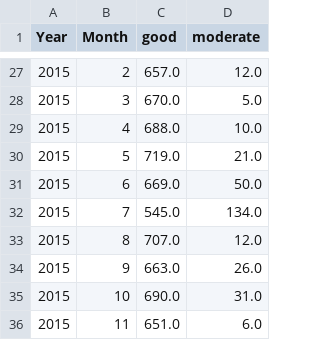
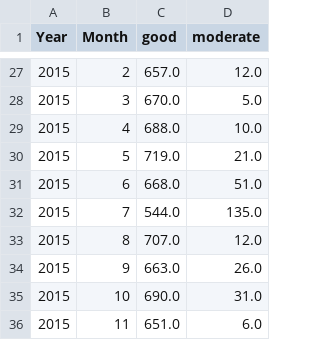
Before and after one commit to patricksferraz/master-health-airq, a CSV file: docs/writings/air-pollution/results/tables/aqi_monthly/AV ACM - DETRAN/NO_2µgm3.csv, drawn as a sheet; only a part is shown, gaps mark what is left out.

```diff
--- a/docs/writings/air-pollution/results/tables/aqi_monthly/AV ACM - DETRAN/NO_2µgm3.csv
+++ b/docs/writings/air-pollution/results/tables/aqi_monthly/AV ACM - DETRAN/NO_2µgm3.csv
@@ -30,4 +30,4 @@ Year,Month,good,moderate
 2015,5,719.0,21.0
-2015,6,669.0,50.0
-2015,7,545.0,134.0
+2015,6,668.0,51.0
+2015,7,544.0,135.0
 2015,8,707.0,12.0
```
Also changed, not shown: docs/writings/air-pollution/results/tables/aqi_monthly/AV BARROS REIS/NO_2µgm3.csv, docs/writings/air-pollution/results/tables/aqi_monthly/AV BARROS REIS/PM_10µgm3.csv, 19 other files.
